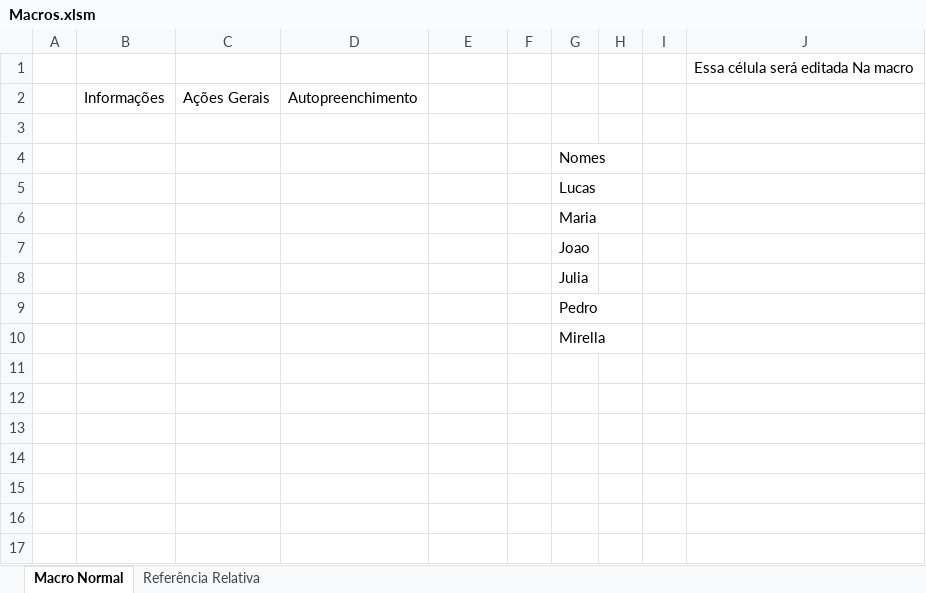
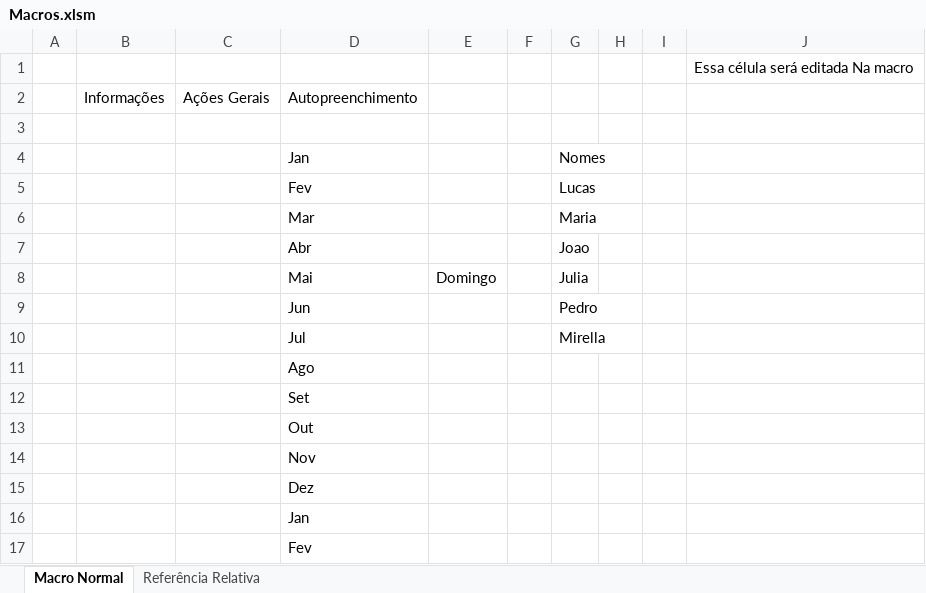
Before and after one commit to brbzalck/Curso-Excel, an Excel workbook: Macros/Macros.xlsm, sheet Macro Normal, drawn as a sheet; values as stored, in another font and other column widths than the file's, no borders; charts and pictures not drawn; removed rows and columns are numbered as before the commit, all else as after; the diff names each change by its address in the sheet, - before the commit and + after, or states it on an @@ line.

Commit message:
Botoes e Usando Macro para Preenchimento Automático

```diff
--- a/Macros/Macros.xlsm (sheet Macro Normal)
+++ b/Macros/Macros.xlsm (sheet Macro Normal)
-D4: (empty)
+D4: Jan
-D5: (empty)
+D5: Fev
-D6: (empty)
+D6: Mar
-D7: (empty)
+D7: Abr
-row 8:  |  |  |  |  |  | Julia
-row 9:  |  |  |  |  |  | Pedro
-row 10:  |  |  |  |  |  | Mirella
+row 8:  |  |  | Mai | Domingo |  | Julia
+row 9:  |  |  | Jun |  |  | Pedro
+row 10:  |  |  | Jul |  |  | Mirella
+row 11:  |  |  | Ago
+row 12:  |  |  | Set
+row 13:  |  |  | Out
+row 14:  |  |  | Nov
+row 15:  |  |  | Dez
+row 16:  |  |  | Jan
+row 17:  |  |  | Fev
```
Also changed, not shown: charts or pictures.
